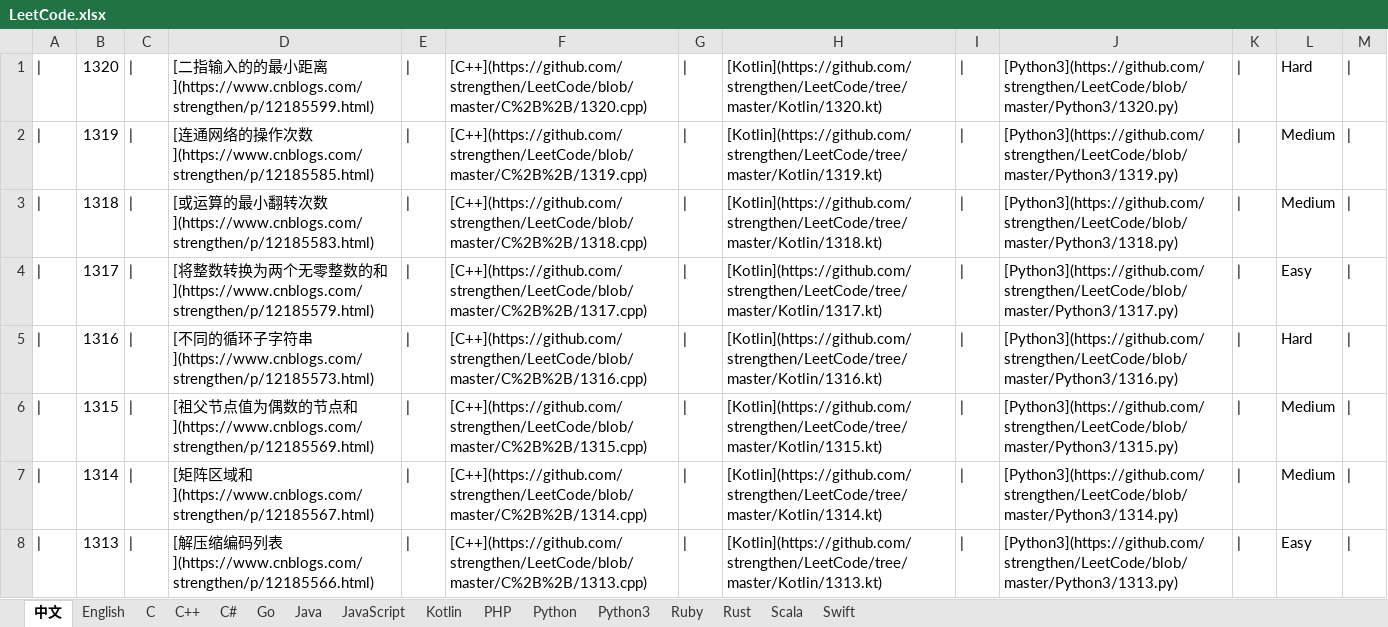
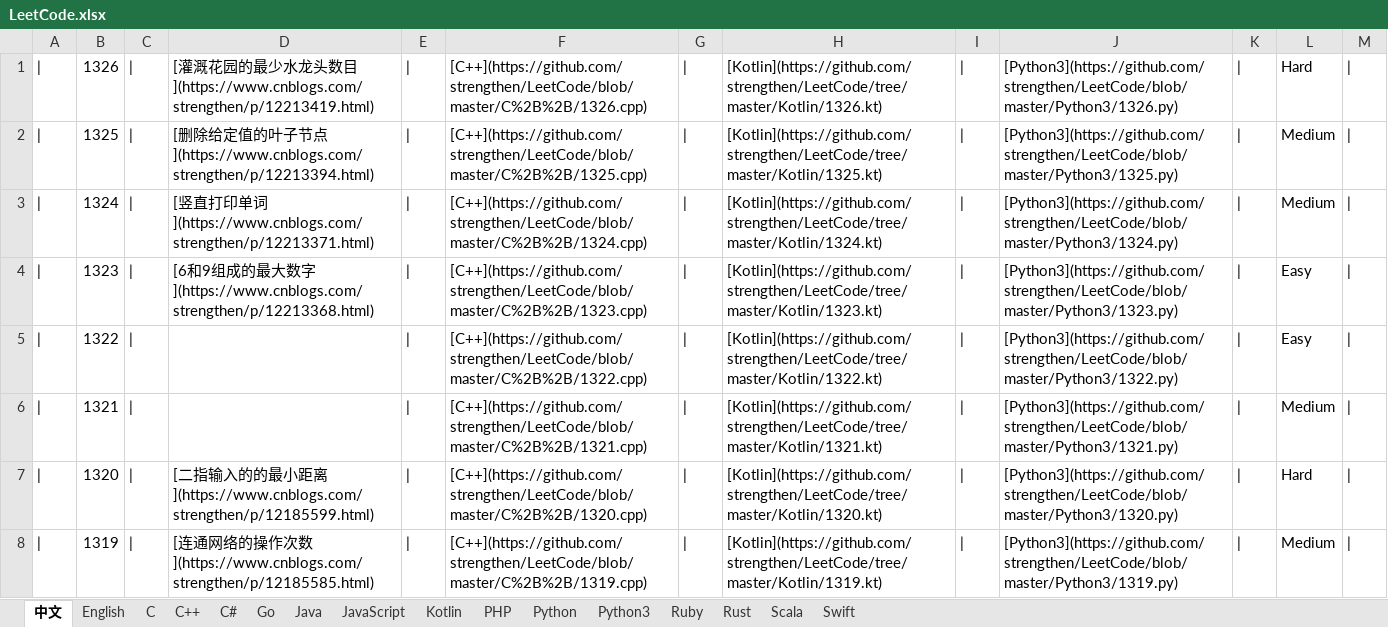
Before and after one commit to strengthen/LeetCode, an Excel workbook: MD/Image/LeetCode.xlsx, sheet 中文, drawn as a sheet; only a part is shown; the shorter side is filled out with more unchanged rows; values as stored, in another font and other column widths than the file's, no cell formats; the diff names each change by its address in the sheet, - before the commit and + after, or states it on an @@ line.

```diff
--- a/MD/Image/LeetCode.xlsx (sheet 中文)
+++ b/MD/Image/LeetCode.xlsx (sheet 中文)
+row 1: | | 1326 | | | [灌溉花园的最少水龙头数目](https://www.cnblogs.com/strengthen/p/12213419.html) | | | [C++](https://github.com/strengthen/LeetCode/blob/master/C%2B%2B/1326.cpp) | | | [Kotlin](https://github.com/strengthen/LeetCode/tree/master/Kotlin/1326.kt) | | | [Python3](https://github.com/strengthen/LeetCode/blob/master/Python3/1326.py) | | | Hard
+row 2: | | 1325 | | | [删除给定值的叶子节点](https://www.cnblogs.com/strengthen/p/12213394.html) | | | [C++](https://github.com/strengthen/LeetCode/blob/master/C%2B%2B/1325.cpp) | | | [Kotlin](https://github.com/strengthen/LeetCode/tree/master/Kotlin/1325.kt) | | | [Python3](https://github.com/strengthen/LeetCode/blob/master/Python3/1325.py) | | | Medium
+row 3: | | 1324 | | | [竖直打印单词](https://www.cnblogs.com/strengthen/p/12213371.html) | | | [C++](https://github.com/strengthen/LeetCode/blob/master/C%2B%2B/1324.cpp) | | | [Kotlin](https://github.com/strengthen/LeetCode/tree/master/Kotlin/1324.kt) | | | [Python3](https://github.com/strengthen/LeetCode/blob/master/Python3/1324.py) | | | Medium
+row 4: | | 1323 | | | [6和9组成的最大数字](https://www.cnblogs.com/strengthen/p/12213368.html) | | | [C++](https://github.com/strengthen/LeetCode/blob/master/C%2B%2B/1323.cpp) | | | [Kotlin](https://github.com/strengthen/LeetCode/tree/master/Kotlin/1323.kt) | | | [Python3](https://github.com/strengthen/LeetCode/blob/master/Python3/1323.py) | | | Easy
+row 5: | | 1322 | | |  | | | [C++](https://github.com/strengthen/LeetCode/blob/master/C%2B%2B/1322.cpp) | | | [Kotlin](https://github.com/strengthen/LeetCode/tree/master/Kotlin/1322.kt) | | | [Python3](https://github.com/strengthen/LeetCode/blob/master/Python3/1322.py) | | | Easy
+row 6: | | 1321 | | |  | | | [C++](https://github.com/strengthen/LeetCode/blob/master/C%2B%2B/1321.cpp) | | | [Kotlin](https://github.com/strengthen/LeetCode/tree/master/Kotlin/1321.kt) | | | [Python3](https://github.com/strengthen/LeetCode/blob/master/Python3/1321.py) | | | Medium
```
Also changed, not shown: sheet English, cell formats, 2 other files.
